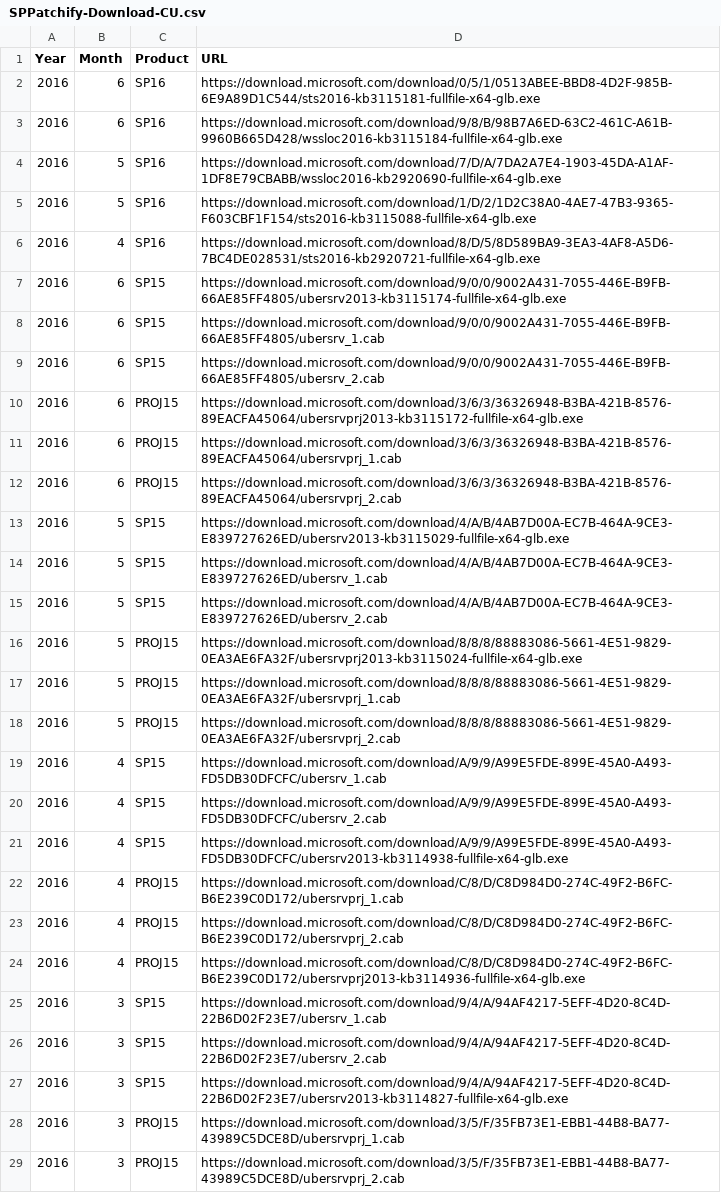
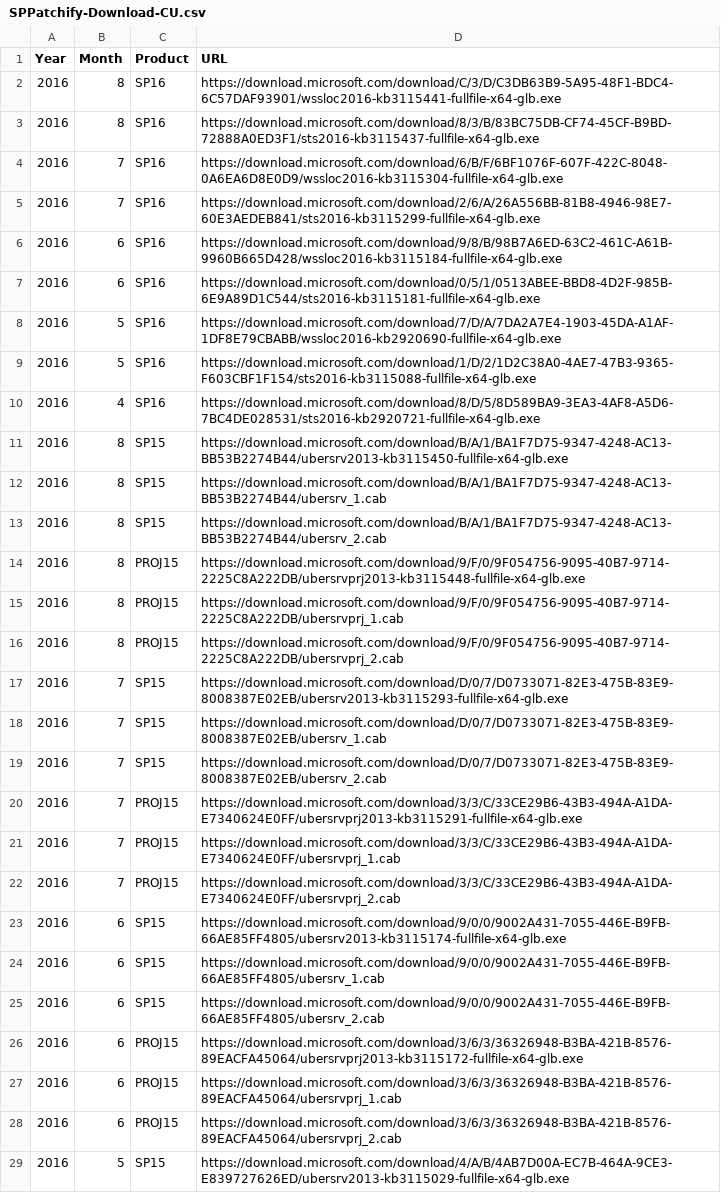
Before and after one commit to spjeff/sppatchify, a CSV file: SPPatchify-Download-CU.csv, drawn as a sheet; only a part is shown; the shorter side is filled out with more unchanged rows.

Commit message:
Code
* updated CSV with Aug 2016 downloads

```diff
--- a/SPPatchify-Download-CU.csv
+++ b/SPPatchify-Download-CU.csv
@@ -1,4 +1,8 @@
 Year,Month,Product,URL
+2016,8,SP16,https://download.microsoft.com/download/C/3/D/C3DB63B9-5A95-48F1-BDC4-6C57DAF93901/wssloc2016-kb3115441-fullfile-x64-glb.exe
+2016,8,SP16,https://download.microsoft.com/download/8/3/B/83BC75DB-CF74-45CF-B9BD-72888A0ED3F1/sts2016-kb3115437-fullfile-x64-glb.exe
+2016,7,SP16,https://download.microsoft.com/download/6/B/F/6BF1076F-607F-422C-8048-0A6EA6D8E0D9/wssloc2016-kb3115304-fullfile-x64-glb.exe
+2016,7,SP16,https://download.microsoft.com/download/2/6/A/26A556BB-81B8-4946-98E7-60E3AEDEB841/sts2016-kb3115299-fullfile-x64-glb.exe
+2016,6,SP16,https://download.microsoft.com/download/9/8/B/98B7A6ED-63C2-461C-A61B-9960B665D428/wssloc2016-kb3115184-fullfile-x64-glb.exe
 2016,6,SP16,https://download.microsoft.com/download/0/5/1/0513ABEE-BBD8-4D2F-985B-6E9A89D1C544/sts2016-kb3115181-fullfile-x64-glb.exe
-2016,6,SP16,https://download.microsoft.com/download/9/8/B/98B7A6ED-63C2-461C-A61B-9960B665D428/wssloc2016-kb3115184-fullfile-x64-glb.exe
 2016,5,SP16,https://download.microsoft.com/download/7/D/A/7DA2A7E4-1903-45DA-A1AF-1DF8E79CBABB/wssloc2016-kb2920690-fullfile-x64-glb.exe
@@ -6,2 +10,14 @@ Year,Month,Product,URL
 2016,4,SP16,https://download.microsoft.com/download/8/D/5/8D589BA9-3EA3-4AF8-A5D6-7BC4DE028531/sts2016-kb2920721-fullfile-x64-glb.exe
+2016,8,SP15,https://download.microsoft.com/download/B/A/1/BA1F7D75-9347-4248-AC13-BB53B2274B44/ubersrv2013-kb3115450-fullfile-x64-glb.exe
+2016,8,SP15,https://download.microsoft.com/download/B/A/1/BA1F7D75-9347-4248-AC13-BB53B2274B44/ubersrv_1.cab
+2016,8,SP15,https://download.microsoft.com/download/B/A/1/BA1F7D75-9347-4248-AC13-BB53B2274B44/ubersrv_2.cab
+2016,8,PROJ15,https://download.microsoft.com/download/9/F/0/9F054756-9095-40B7-9714-2225C8A222DB/ubersrvprj2013-kb3115448-fullfile-x64-glb.exe
+2016,8,PROJ15,https://download.microsoft.com/download/9/F/0/9F054756-9095-40B7-9714-2225C8A222DB/ubersrvprj_1.cab
+2016,8,PROJ15,https://download.microsoft.com/download/9/F/0/9F054756-9095-40B7-9714-2225C8A222DB/ubersrvprj_2.cab
+2016,7,SP15,https://download.microsoft.com/download/D/0/7/D0733071-82E3-475B-83E9-8008387E02EB/ubersrv2013-kb3115293-fullfile-x64-glb.exe
+2016,7,SP15,https://download.microsoft.com/download/D/0/7/D0733071-82E3-475B-83E9-8008387E02EB/ubersrv_1.cab
+2016,7,SP15,https://download.microsoft.com/download/D/0/7/D0733071-82E3-475B-83E9-8008387E02EB/ubersrv_2.cab
+2016,7,PROJ15,https://download.microsoft.com/download/3/3/C/33CE29B6-43B3-494A-A1DA-E7340624E0FF/ubersrvprj2013-kb3115291-fullfile-x64-glb.exe
+2016,7,PROJ15,https://download.microsoft.com/download/3/3/C/33CE29B6-43B3-494A-A1DA-E7340624E0FF/ubersrvprj_1.cab
+2016,7,PROJ15,https://download.microsoft.com/download/3/3/C/33CE29B6-43B3-494A-A1DA-E7340624E0FF/ubersrvprj_2.cab
 2016,6,SP15,https://download.microsoft.com/download/9/0/0/9002A431-7055-446E-B9FB-66AE85FF4805/ubersrv2013-kb3115174-fullfile-x64-glb.exe
```
